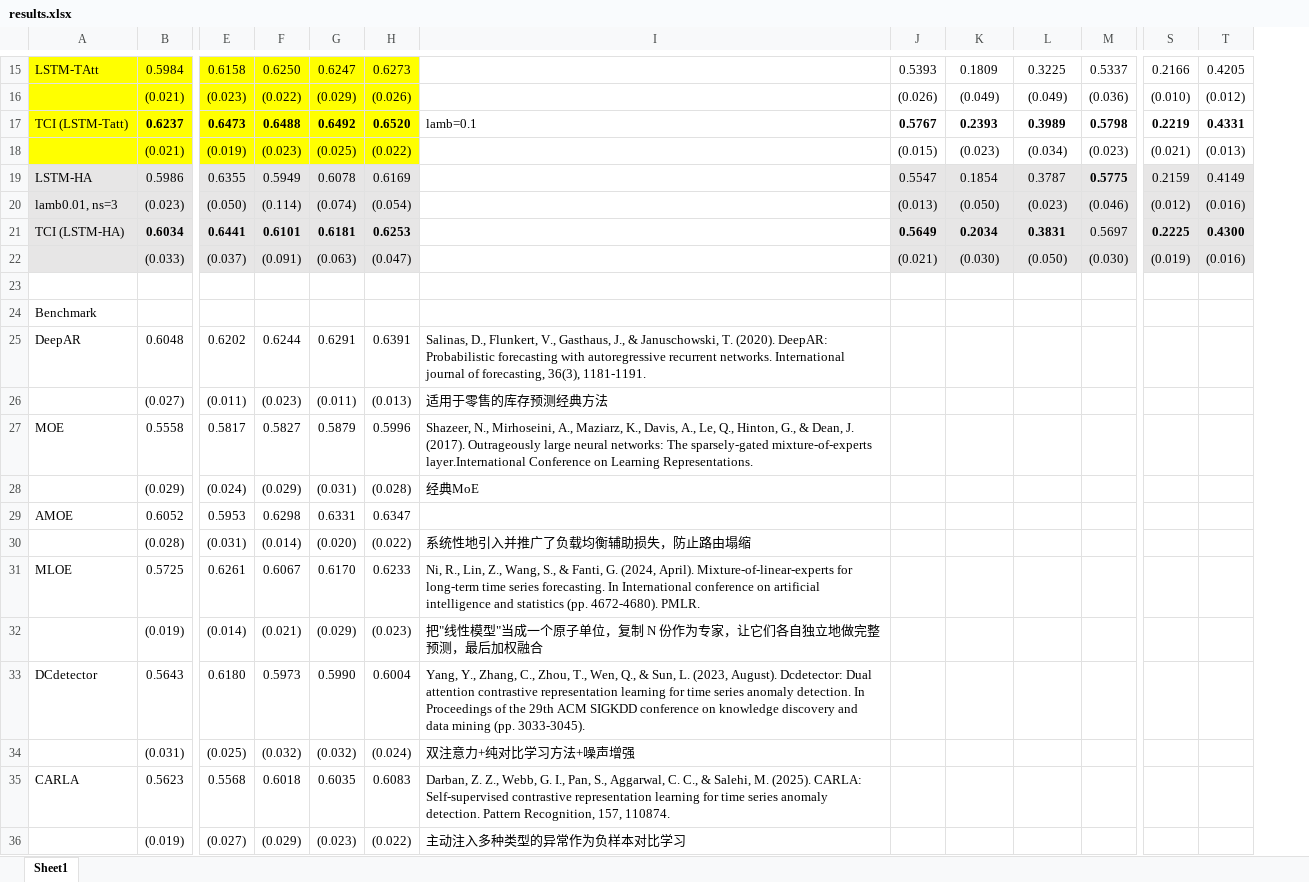
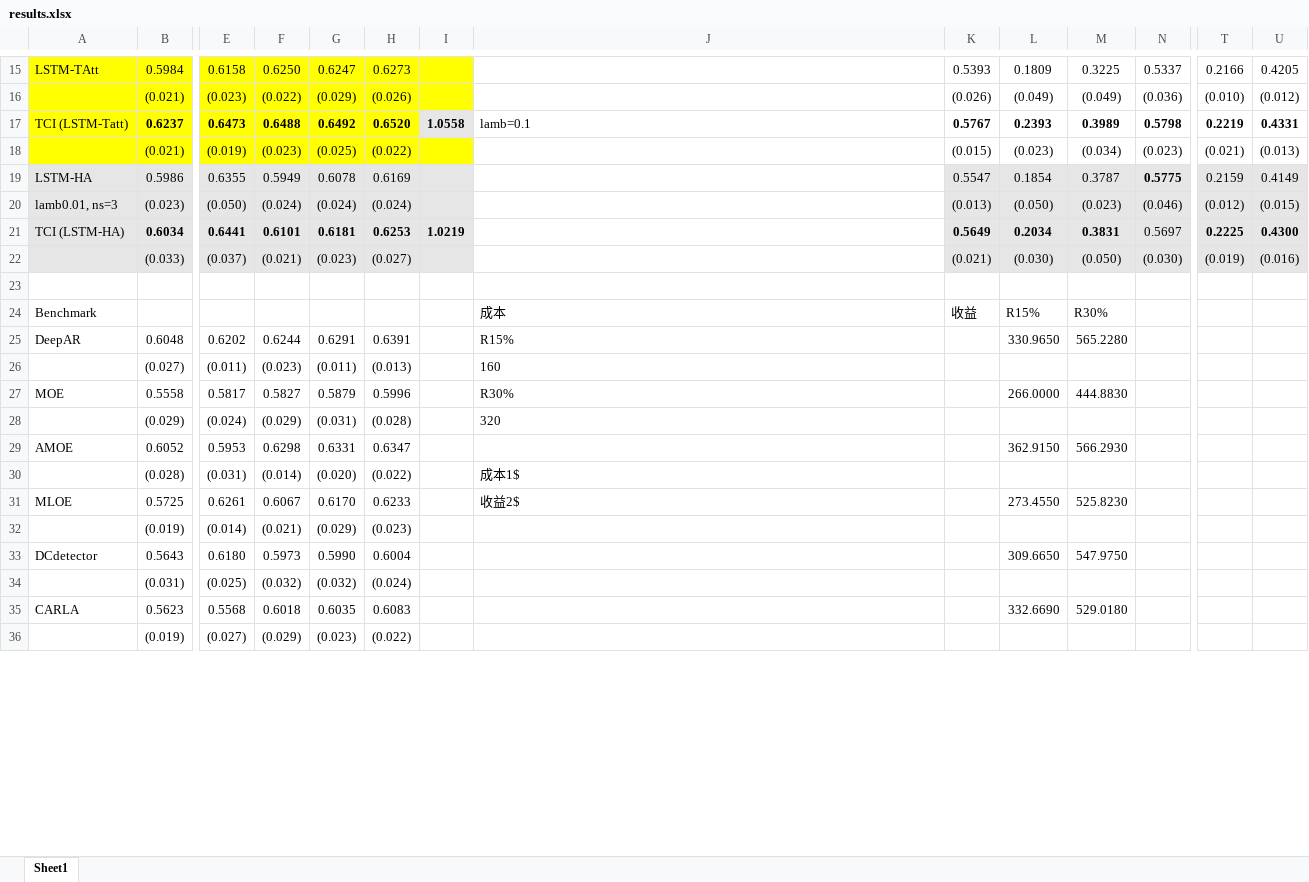
Before and after one commit to ZaccWu/RaisingTSA, an Excel workbook: results.xlsx, sheet Sheet1, drawn as a sheet; only a part is shown, gaps mark what is left out; values as stored, in another font and other column widths than the file's, no borders; removed rows and columns are numbered as before the commit, all else as after; rows hold the shown columns only; the diff covers the shown part only; the diff names each change by its address in the sheet, - before the commit and + after, or states it on an @@ line.

```diff
--- a/results.xlsx (sheet Sheet1)
+++ b/results.xlsx (sheet Sheet1)
+column I, rows 17-21: 1.0558 |  |  |  | 1.0219
-F20: (0.114)
+F20: (0.024)
-G20: (0.074)
+G20: (0.024)
-H20: (0.054)
+H20: (0.024)
-U20: (0.016)
+U20: (0.015)
-F22: (0.091)
+F22: (0.021)
-G22: (0.063)
+G22: (0.023)
-H22: (0.047)
+H22: (0.027)
-row 24: Benchmark
+row 24: Benchmark |  |  |  |  |  |  | 成本 | 收益 | R15% | R30%
-J25: Salinas, D., Flunkert, V., Gasthaus, J., & Januschowski, T. (2020). DeepAR: Probabilistic forecasting with autoregressive recurrent networks. International journal of forecasting, 36(3), 1181-1191.
+J25: R15%
-L25: (empty)
+L25: 330.9650
-M25: (empty)
+M25: 565.2280
-J26: 适用于零售的库存预测经典方法
+J26: 160
-J27: Shazeer, N., Mirhoseini, A., Maziarz, K., Davis, A., Le, Q., Hinton, G., & Dean, J. (2017). Outrageously large neural networks: The sparsely-gated mixture-of-experts layer.International Conference on Learning Representations.
+J27: R30%
-L27: (empty)
+L27: 266.0000
-M27: (empty)
+M27: 444.8830
-J28: 经典MoE
+J28: 320
-L29: (empty)
+L29: 362.9150
-M29: (empty)
+M29: 566.2930
-J30: 系统性地引入并推广了负载均衡辅助损失，防止路由塌缩
+J30: 成本1$
-J31: Ni, R., Lin, Z., Wang, S., & Fanti, G. (2024, April). Mixture-of-linear-experts for long-term time series forecasting. In International conference on artificial intelligence and statistics (pp. 4672-4680). PMLR.
+J31: 收益2$
-L31: (empty)
+L31: 273.4550
-M31: (empty)
+M31: 525.8230
-J32: 把"线性模型"当成一个原子单位，复制 N 份作为专家，让它们各自独立地做完整预测，最后加权融合
+J32: (empty)
-J33: Yang, Y., Zhang, C., Zhou, T., Wen, Q., & Sun, L. (2023, August). Dcdetector: Dual attention contrastive representation learning for time series anomaly detection. In Proceedings of the 29th ACM SIGKDD conference on knowledge discovery and data mining (pp. 3033-3045).
+J33: (empty)
-L33: (empty)
+L33: 309.6650
-M33: (empty)
+M33: 547.9750
-J34: 双注意力+纯对比学习方法+噪声增强
+J34: (empty)
-J35: Darban, Z. Z., Webb, G. I., Pan, S., Aggarwal, C. C., & Salehi, M. (2025). CARLA: Self-supervised contrastive representation learning for time series anomaly detection. Pattern Recognition, 157, 110874.
+J35: (empty)
-L35: (empty)
+L35: 332.6690
-M35: (empty)
+M35: 529.0180
-J36: 主动注入多种类型的异常作为负样本对比学习
+J36: (empty)
```
Also changed, not shown: 17 added rows, 31 removed rows, 1 moved row and 30 edited cells elsewhere in this sheet, 10 other files.
